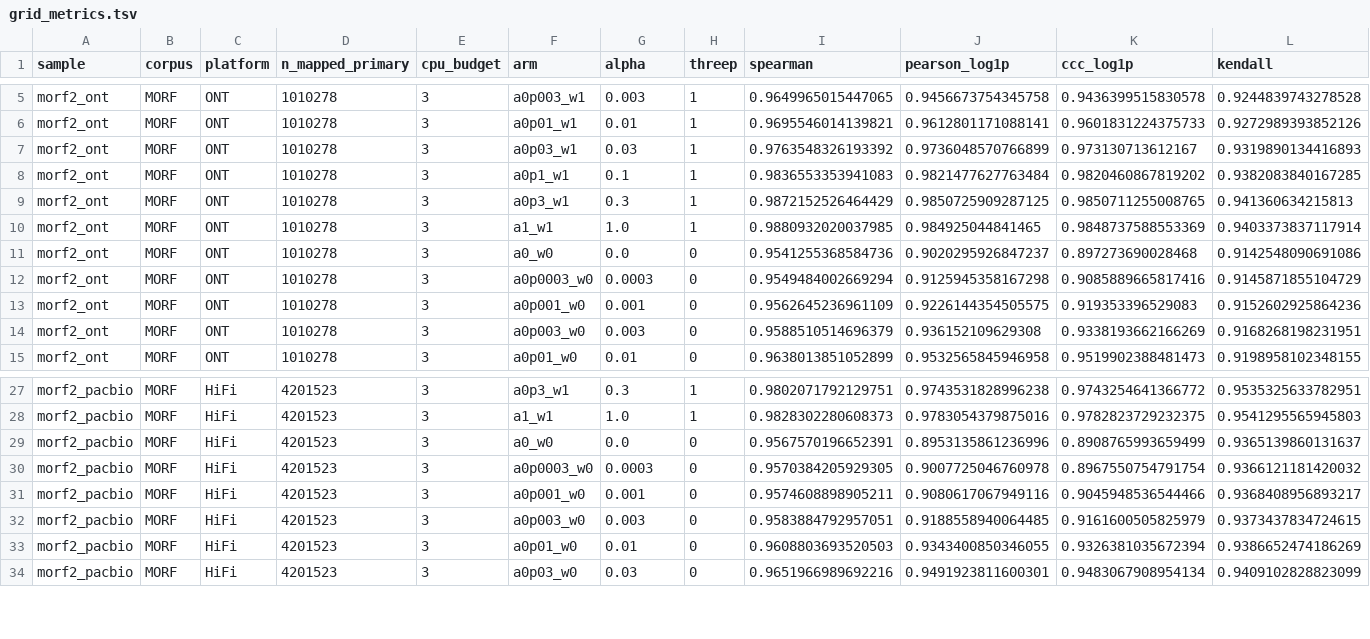
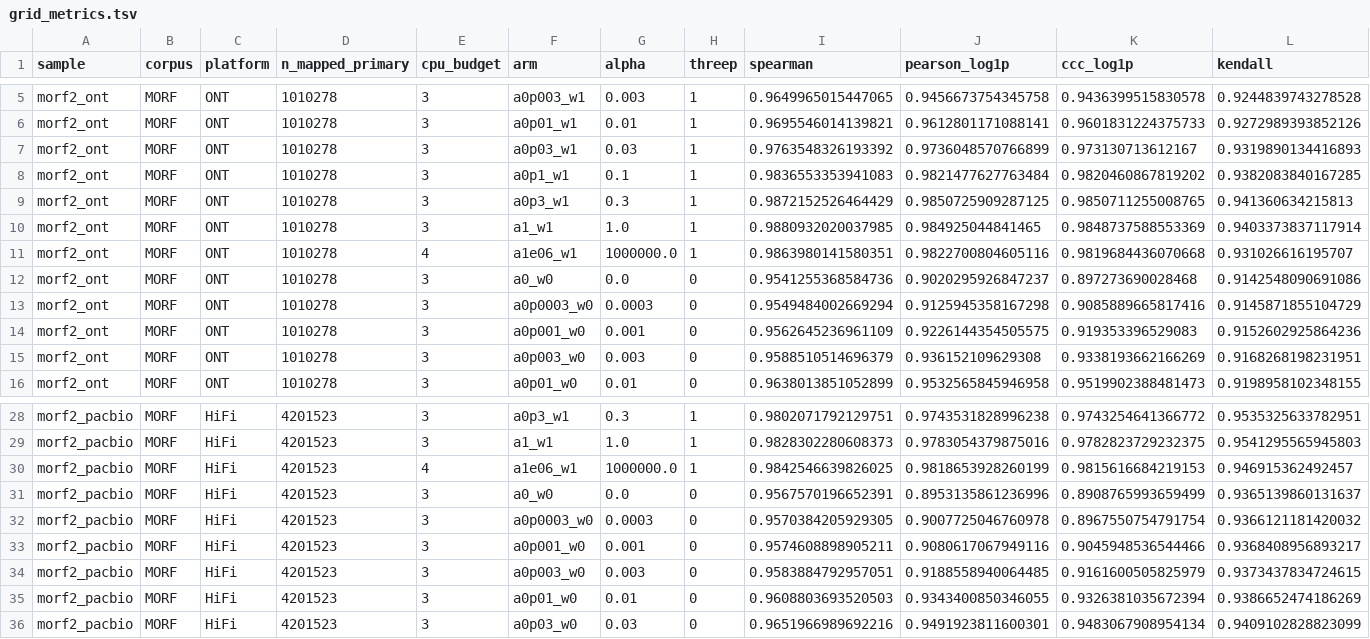
Before and after one commit to MethodsDev/LongReadAlignmentAssembler, a TSV file: testing/EM_alpha_sweep/results/grid_metrics.tsv, drawn as a sheet; only a part is shown, gaps mark what is left out; rows hold the shown columns only; the diff names each change by its address in the sheet, - before the commit and + after, or states it on an @@ line.

```diff
--- a/testing/EM_alpha_sweep/results/grid_metrics.tsv
+++ b/testing/EM_alpha_sweep/results/grid_metrics.tsv
+row 11: morf2_ont | MORF | ONT | 1010278 | 4 | a1e06_w1 | 1000000.0 | 1 | 0.9863980141580351 | 0.9822700804605116 | 0.9819684436070668 | 0.931026616195707
+row 30: morf2_pacbio | MORF | HiFi | 4201523 | 4 | a1e06_w1 | 1000000.0 | 1 | 0.9842546639826025 | 0.9818653928260199 | 0.9815616684219153 | 0.946915362492457
```
Also changed, not shown: testing/EM_alpha_sweep/results/ambiguity_profile.tsv, testing/EM_alpha_sweep/results/residual_test.tsv, 1 other file.
